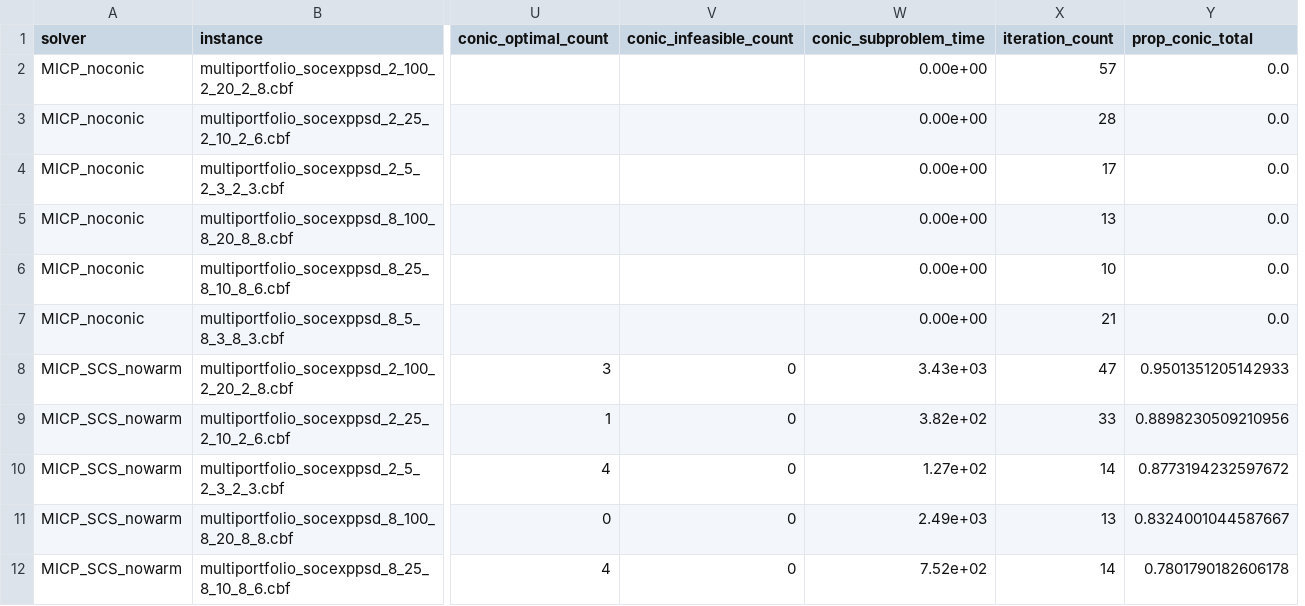
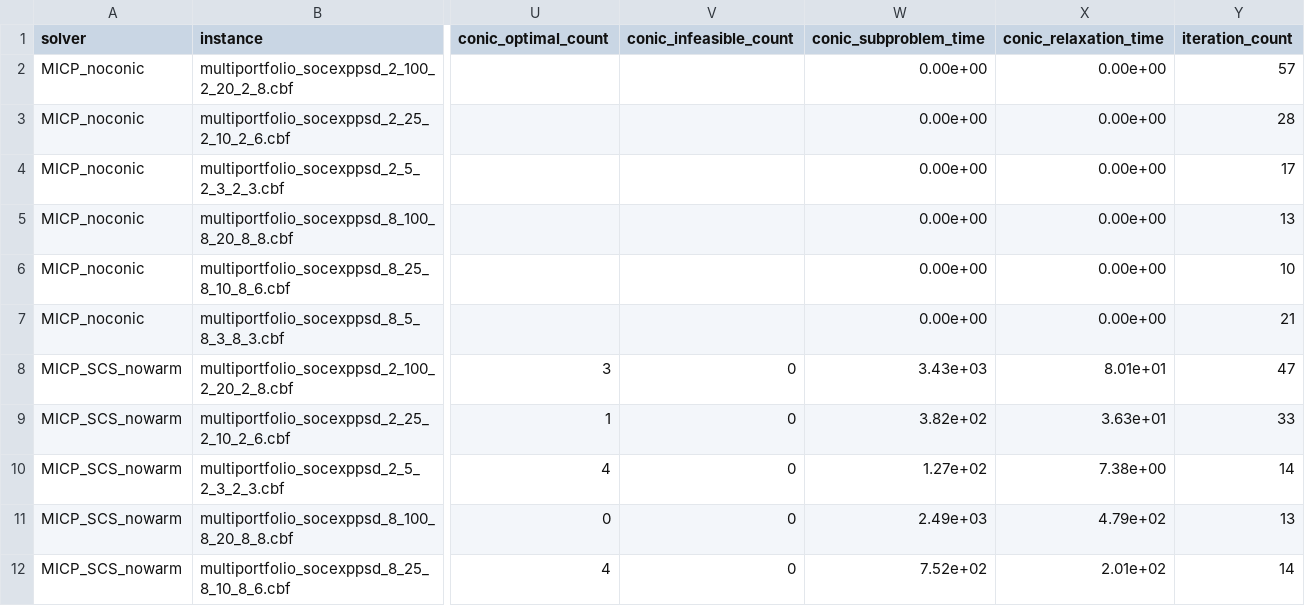
Before and after one commit to mlubin/PajaritoSupplement, a CSV file: results/multiportfolio_micp_socexppsd.csv, drawn as a sheet; only a part is shown, gaps mark what is left out; removed rows and columns are numbered as before the commit, all else as after; the diff names each change by its address in the sheet, - before the commit and + after, or states it on an @@ line.

Commit message:
extract conic relaxation time

```diff
--- a/results/multiportfolio_micp_socexppsd.csv
+++ b/results/multiportfolio_micp_socexppsd.csv
+column X (conic_relaxation_time), rows 2-12: 0.00e+00 | 0.00e+00 | 0.00e+00 | 0.00e+00 | 0.00e+00 | 0.00e+00 | 8.01e+01 | 3.63e+01 | 7.38e+00 | 4.79e+02 | 2.01e+02
-column Y (prop_conic_total), rows 2-12: 0.0 | 0.0 | 0.0 | 0.0 | 0.0 | 0.0 | 0.9501351205142933 | 0.8898230509210956 | 0.8773194232597672 | 0.8324001044587667 | 0.7801790182606178
```
Also changed, not shown: results/multiportfolio_micp_soc.csv, results/multiportfolio_micp_socexp.csv, 3 other files.
